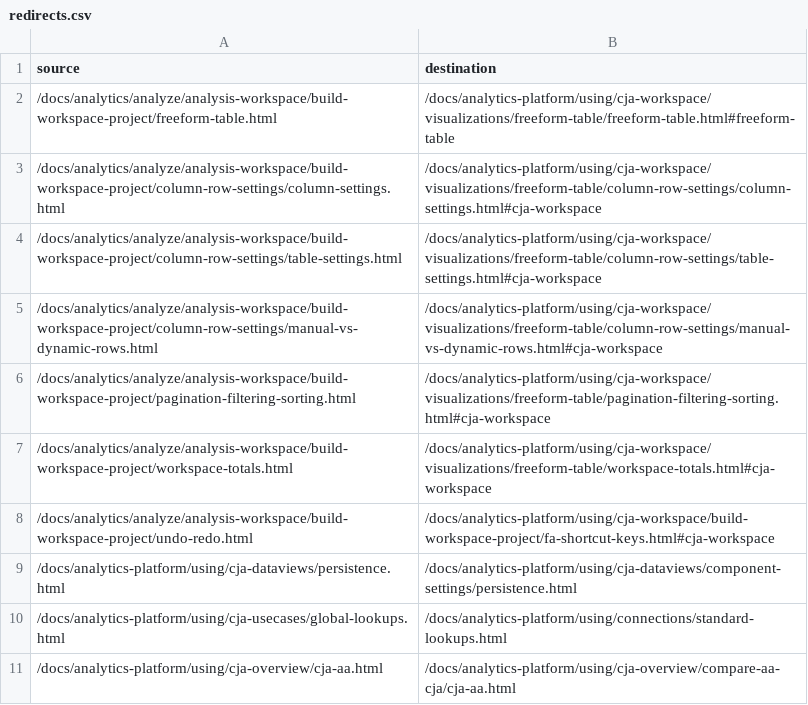
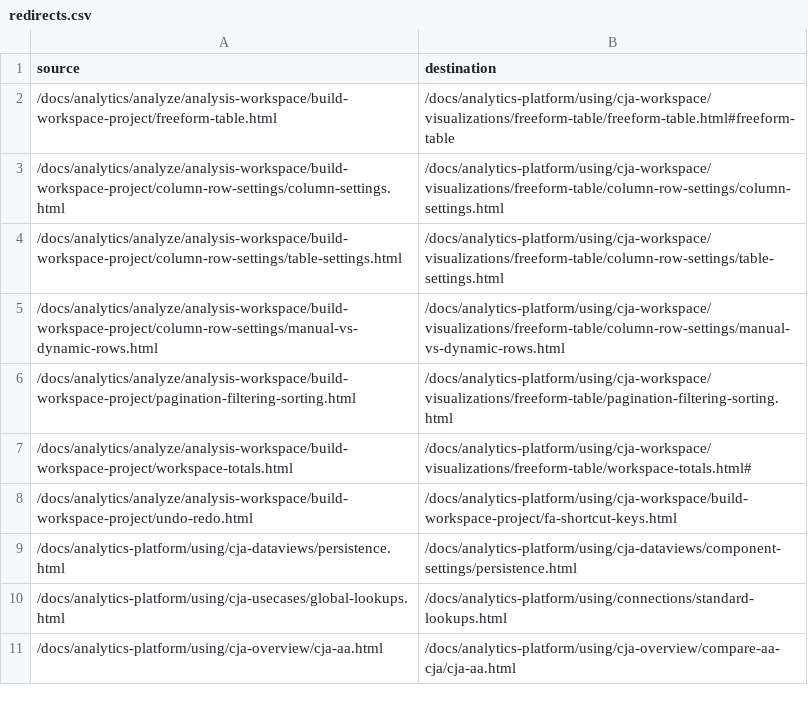
Before and after one commit to AdobeDocs/analytics-platform.en, a CSV file: redirects.csv, drawn as a sheet.

Commit message:
Update redirects.csv

```diff
--- a/redirects.csv
+++ b/redirects.csv
@@ -2,8 +2,8 @@ source,destination
 /docs/analytics/analyze/analysis-workspace/build-workspace-project/freeform-table.html,/docs/analytics-platform/using/cja-workspace/visualizations/freeform-table/freeform-table.html#freeform-table
-/docs/analytics/analyze/analysis-workspace/build-workspace-project/column-row-settings/column-settings.html,/docs/analytics-platform/using/cja-workspace/visualizations/freeform-table/column-row-settings/column-settings.html#cja-workspace
-/docs/analytics/analyze/analysis-workspace/build-workspace-project/column-row-settings/table-settings.html,/docs/analytics-platform/using/cja-workspace/visualizations/freeform-table/column-row-settings/table-settings.html#cja-workspace
-/docs/analytics/analyze/analysis-workspace/build-workspace-project/column-row-settings/manual-vs-dynamic-rows.html,/docs/analytics-platform/using/cja-workspace/visualizations/freeform-table/column-row-settings/manual-vs-dynamic-rows.html#cja-workspace
-/docs/analytics/analyze/analysis-workspace/build-workspace-project/pagination-filtering-sorting.html,/docs/analytics-platform/using/cja-workspace/visualizations/freeform-table/pagination-filtering-sorting.html#cja-workspace
-/docs/analytics/analyze/analysis-workspace/build-workspace-project/workspace-totals.html,/docs/analytics-platform/using/cja-workspace/visualizations/freeform-table/workspace-totals.html#cja-workspace
-/docs/analytics/analyze/analysis-workspace/build-workspace-project/undo-redo.html,/docs/analytics-platform/using/cja-workspace/build-workspace-project/fa-shortcut-keys.html#cja-workspace
+/docs/analytics/analyze/analysis-workspace/build-workspace-project/column-row-settings/column-settings.html,/docs/analytics-platform/using/cja-workspace/visualizations/freeform-table/column-row-settings/column-settings.html
+/docs/analytics/analyze/analysis-workspace/build-workspace-project/column-row-settings/table-settings.html,/docs/analytics-platform/using/cja-workspace/visualizations/freeform-table/column-row-settings/table-settings.html
+/docs/analytics/analyze/analysis-workspace/build-workspace-project/column-row-settings/manual-vs-dynamic-rows.html,/docs/analytics-platform/using/cja-workspace/visualizations/freeform-table/column-row-settings/manual-vs-dynamic-rows.html
+/docs/analytics/analyze/analysis-workspace/build-workspace-project/pagination-filtering-sorting.html,/docs/analytics-platform/using/cja-workspace/visualizations/freeform-table/pagination-filtering-sorting.html
+/docs/analytics/analyze/analysis-workspace/build-workspace-project/workspace-totals.html,/docs/analytics-platform/using/cja-workspace/visualizations/freeform-table/workspace-totals.html#
+/docs/analytics/analyze/analysis-workspace/build-workspace-project/undo-redo.html,/docs/analytics-platform/using/cja-workspace/build-workspace-project/fa-shortcut-keys.html
 /docs/analytics-platform/using/cja-dataviews/persistence.html,/docs/analytics-platform/using/cja-dataviews/component-settings/persistence.html
```
